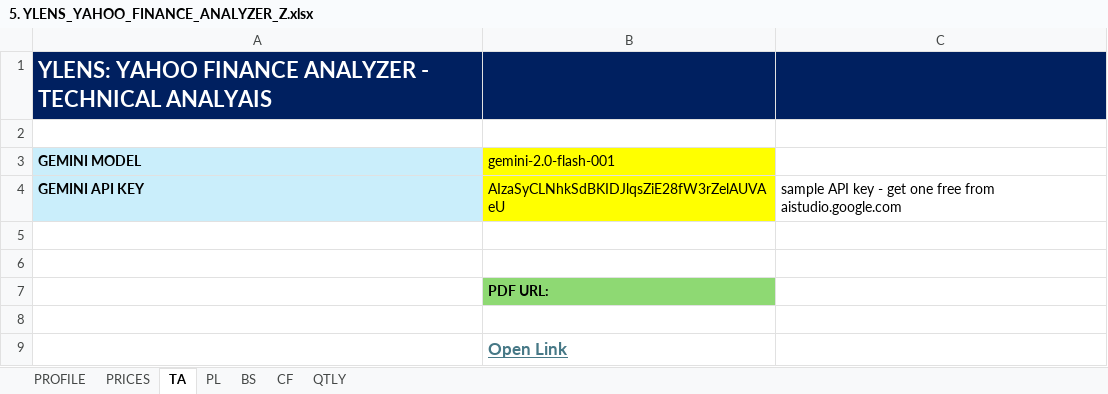
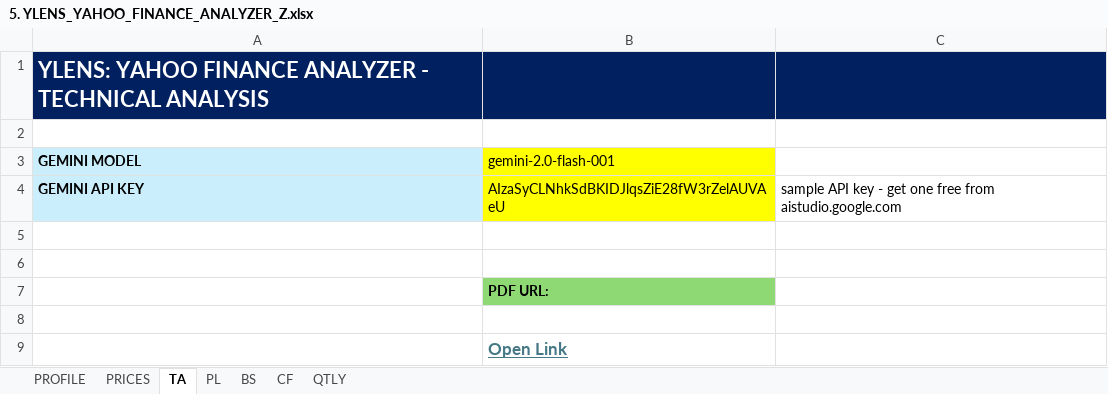
Before and after one commit to amararun/shared-xlwings-docs, an Excel workbook: excels/5. YLENS_YAHOO_FINANCE_ANALYZER_Z.xlsx, sheet TA, drawn as a sheet; values as stored, in another font and other column widths than the file's, no borders; the diff names each change by its address in the sheet, - before the commit and + after, or states it on an @@ line.

Commit message:
excel updated

```diff
--- a/excels/5. YLENS_YAHOO_FINANCE_ANALYZER_Z.xlsx (sheet TA)
+++ b/excels/5. YLENS_YAHOO_FINANCE_ANALYZER_Z.xlsx (sheet TA)
-A1 (GEMINI MODEL): …- TECHNICAL ANALYAIS
+A1 (GEMINI MODEL): …- TECHNICAL ANALYSIS
```
Also changed, not shown: sheet PRICES, 3 other files.
